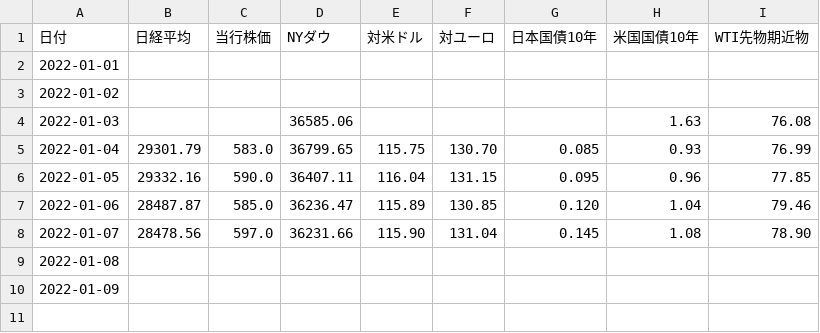
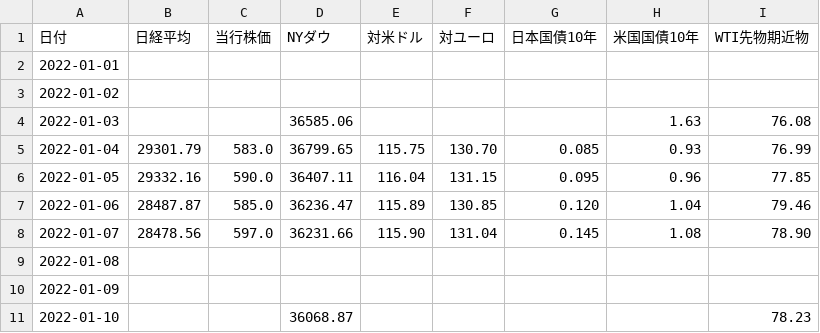
Before and after one commit to takuminishi0930/indicators, a CSV file: app/static/csv/2022-01.csv, drawn as a sheet.

Commit message:
modified

```diff
--- a/app/static/csv/2022-01.csv
+++ b/app/static/csv/2022-01.csv
@@ -10 +10,2 @@
 2022-01-09,,,,,,,,
+2022-01-10,,,36068.87,,,,,78.23
```
